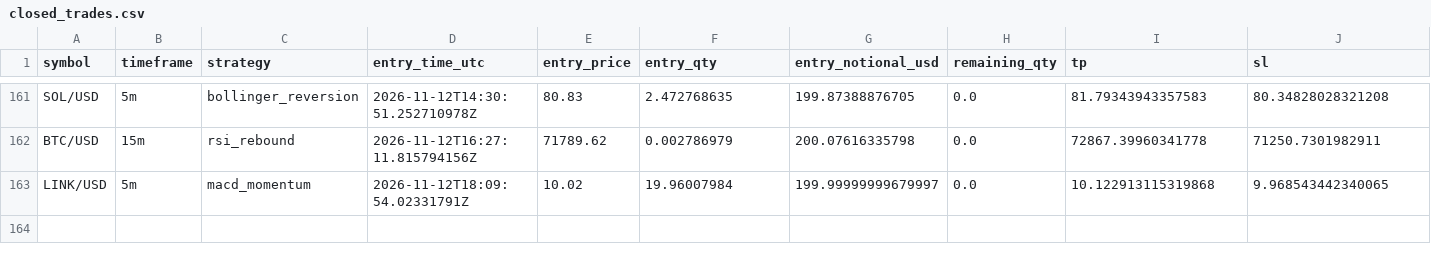
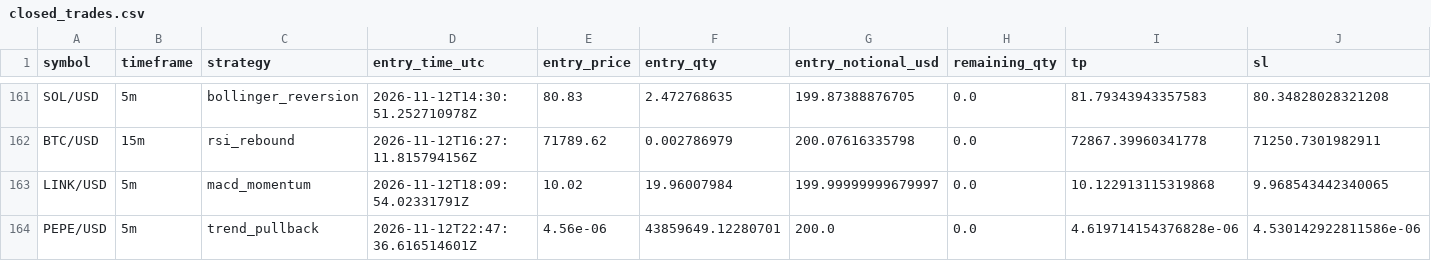
Before and after one commit to Rand0mUs3r-afk/CryptoStrategyLab, a CSV file: closed_trades.csv, drawn as a sheet; only a part is shown, gaps mark what is left out; rows hold the shown columns only; the diff names each change by its address in the sheet, - before the commit and + after, or states it on an @@ line.

```diff
--- a/closed_trades.csv
+++ b/closed_trades.csv
+row 164: PEPE/USD | 5m | trend_pullback | 2026-11-12T22:47:36.616514601Z | 4.56e-06 | 43859649.12280701 | 200.0 | 0.0 | 4.619714154376828e-06 | 4.530142922811586e-06
```
Also changed, not shown: orders.csv, reconciliation.csv, 10 other files.
